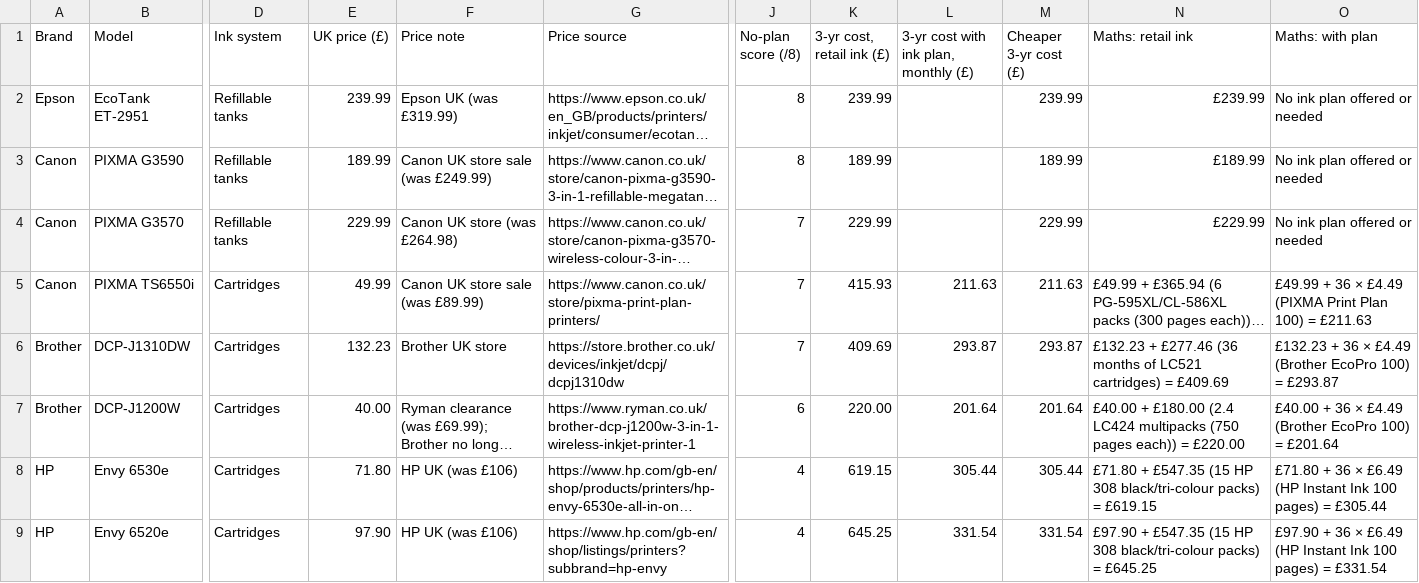
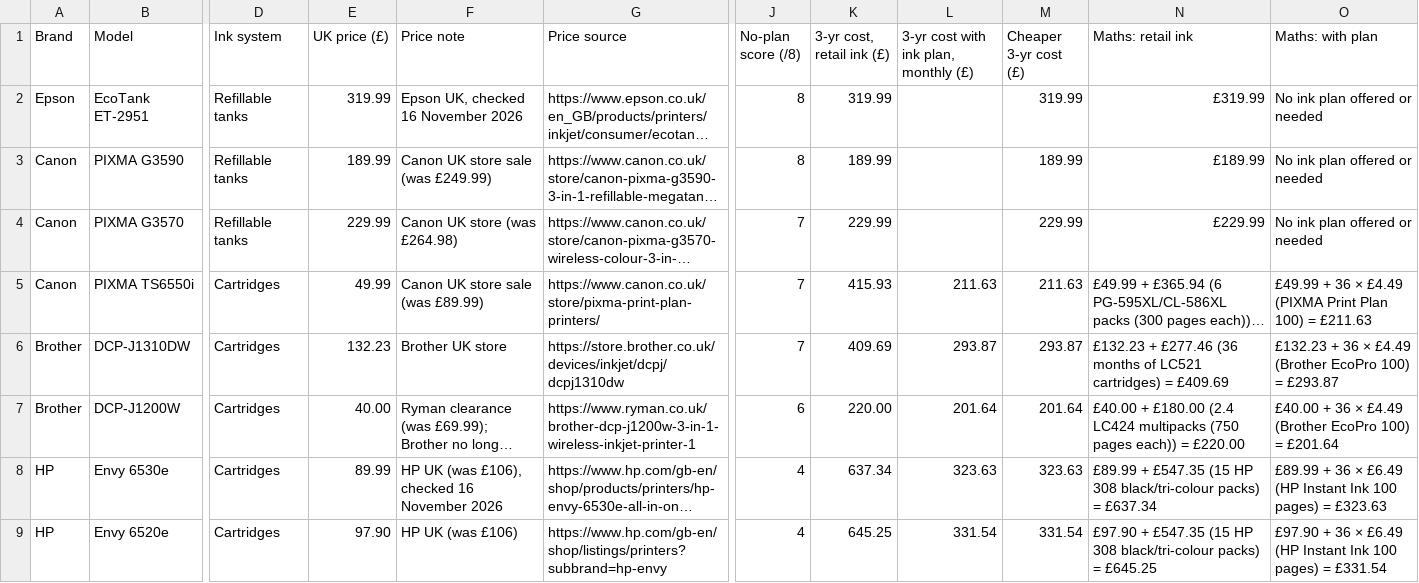
Before and after one commit to lydenyardley/subfree-uk, a CSV file: data/printers.csv, drawn as a sheet; only a part is shown, gaps mark what is left out; long unchanged cells end in …; the diff names each change by its address in the sheet, - before the commit and + after, or states it on an @@ line.

```diff
--- a/data/printers.csv
+++ b/data/printers.csv
-E2 (UK price (£)): 239.99
+E2 (UK price (£)): 319.99
-F2 (Price note): Epson UK (was £319.99)
+F2 (Price note): Epson UK, checked 16 November 2026
-K2 (3-yr cost, retail ink (£)): 239.99
+K2 (3-yr cost, retail ink (£)): 319.99
-M2 (Cheaper 3-yr cost (£)): 239.99
+M2 (Cheaper 3-yr cost (£)): 319.99
-N2 (Maths: retail ink): £239.99
+N2 (Maths: retail ink): £319.99
-E8 (UK price (£)): 71.80
+E8 (UK price (£)): 89.99
-F8 (Price note): HP UK (was £106)
+F8 (Price note): HP UK (was £106), checked 16 November 2026
-K8 (3-yr cost, retail ink (£)): 619.15
+K8 (3-yr cost, retail ink (£)): 637.34
-L8: 305.44
+L8: 323.63
-M8 (Cheaper 3-yr cost (£)): 305.44
+M8 (Cheaper 3-yr cost (£)): 323.63
-N8 (Maths: retail ink): £71.80 + £547.35 (15 HP 308 black/tri-colour packs) = £619.15
+N8 (Maths: retail ink): £89.99 + £547.35 (15 HP 308 black/tri-colour packs) = £637.34
-O8 (Maths: with plan): £71.80 + 36 × £6.49 (HP Instant Ink 100 pages) = £305.44
+O8 (Maths: with plan): £89.99 + 36 × £6.49 (HP Instant Ink 100 pages) = £323.63
```
Also changed, not shown: data/cameras.csv, data/doorbells.csv, 11 other files.
